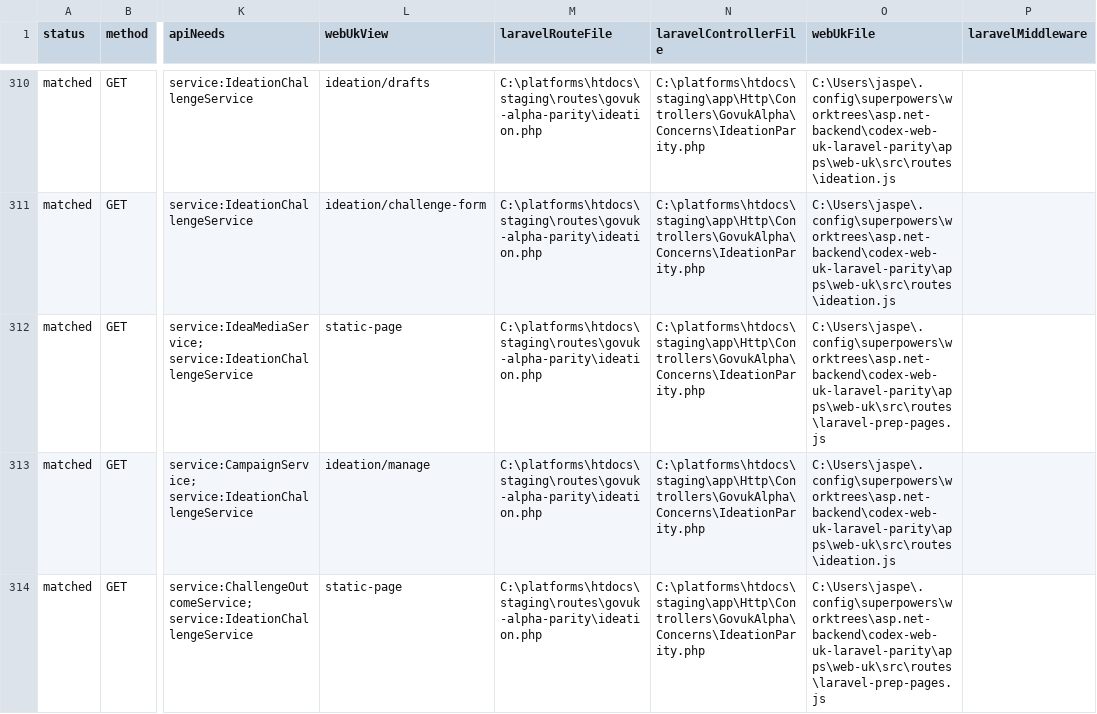
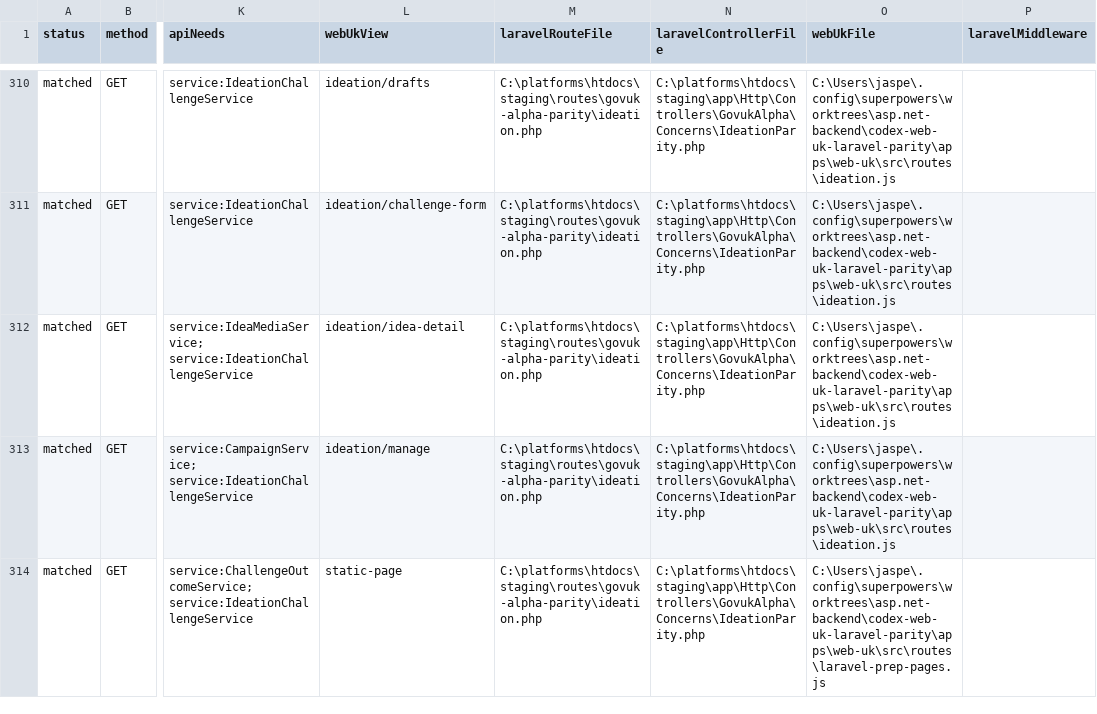
Before and after one commit to jasperfordesq-ai/api.project-nexus.net, a CSV file: apps/web-uk/docs/generated/accessible-route-matrix.csv, drawn as a sheet; only a part is shown, gaps mark what is left out; the diff names each change by its address in the sheet, - before the commit and + after, or states it on an @@ line.

Commit message:
feat: add Laravel ideation idea detail page

```diff
--- a/apps/web-uk/docs/generated/accessible-route-matrix.csv
+++ b/apps/web-uk/docs/generated/accessible-route-matrix.csv
-L312 (webUkView): static-page
+L312 (webUkView): ideation/idea-detail
-O312 (webUkFile): C:\Users\jaspe\.config\superpowers\worktrees\asp.net-backend\codex-web-uk-laravel-parity\apps\web-uk\src\routes\laravel-prep-pages.js
+O312 (webUkFile): C:\Users\jaspe\.config\superpowers\worktrees\asp.net-backend\codex-web-uk-laravel-parity\apps\web-uk\src\routes\ideation.js
```
Also changed, not shown: 9 other files.
